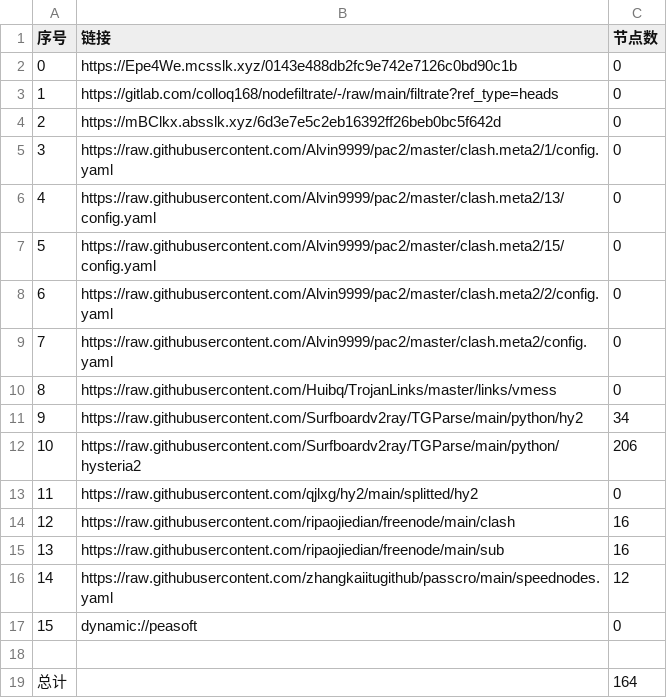
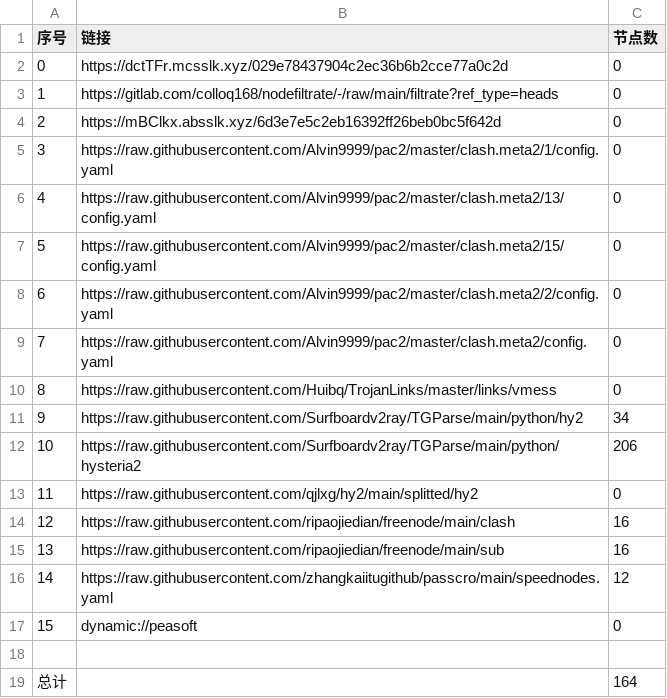
Before and after one commit to leo-qin815/AutoMergePublicNodes, a CSV file: list_result.csv, drawn as a sheet.

```diff
--- a/list_result.csv
+++ b/list_result.csv
@@ -1,3 +1,3 @@
 序号,链接,节点数
-0,https://Epe4We.mcsslk.xyz/0143e488db2fc9e742e7126c0bd90c1b,0
+0,https://dctTFr.mcsslk.xyz/029e78437904c2ec36b6b2cce77a0c2d,0
 1,https://gitlab.com/colloq168/nodefiltrate/-/raw/main/filtrate?ref_type=heads,0
```
Also changed, not shown: 3 other files.
